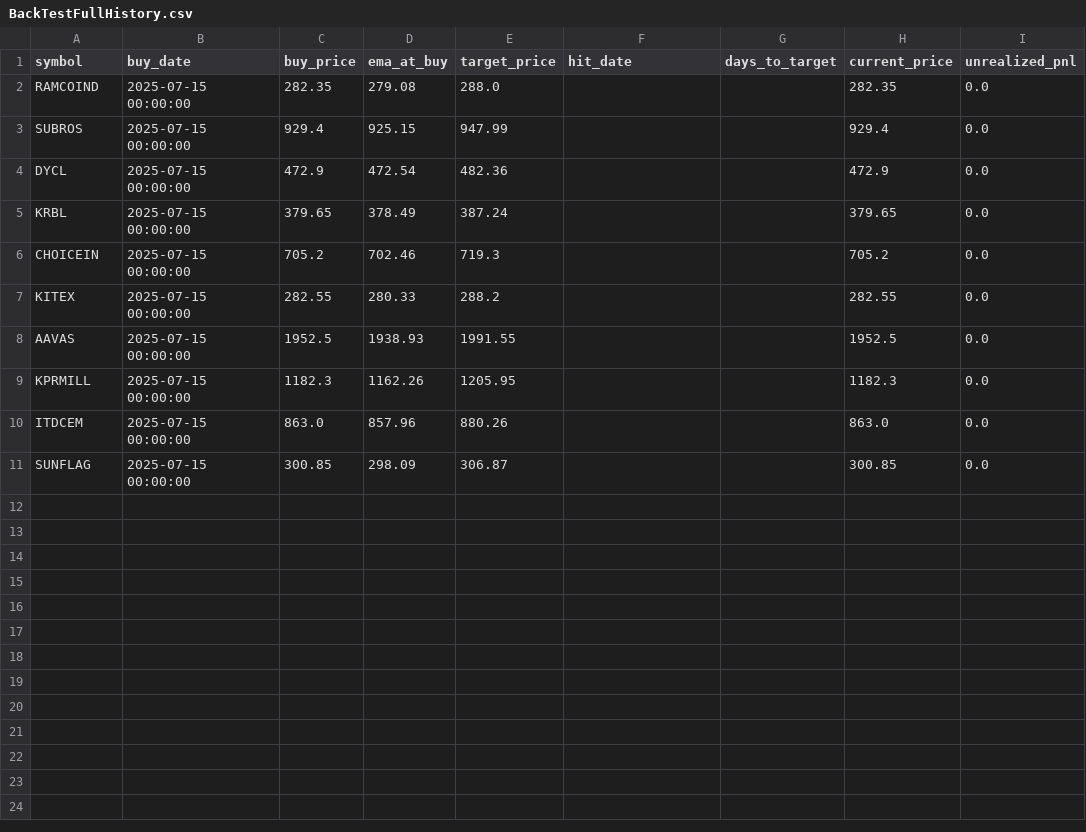
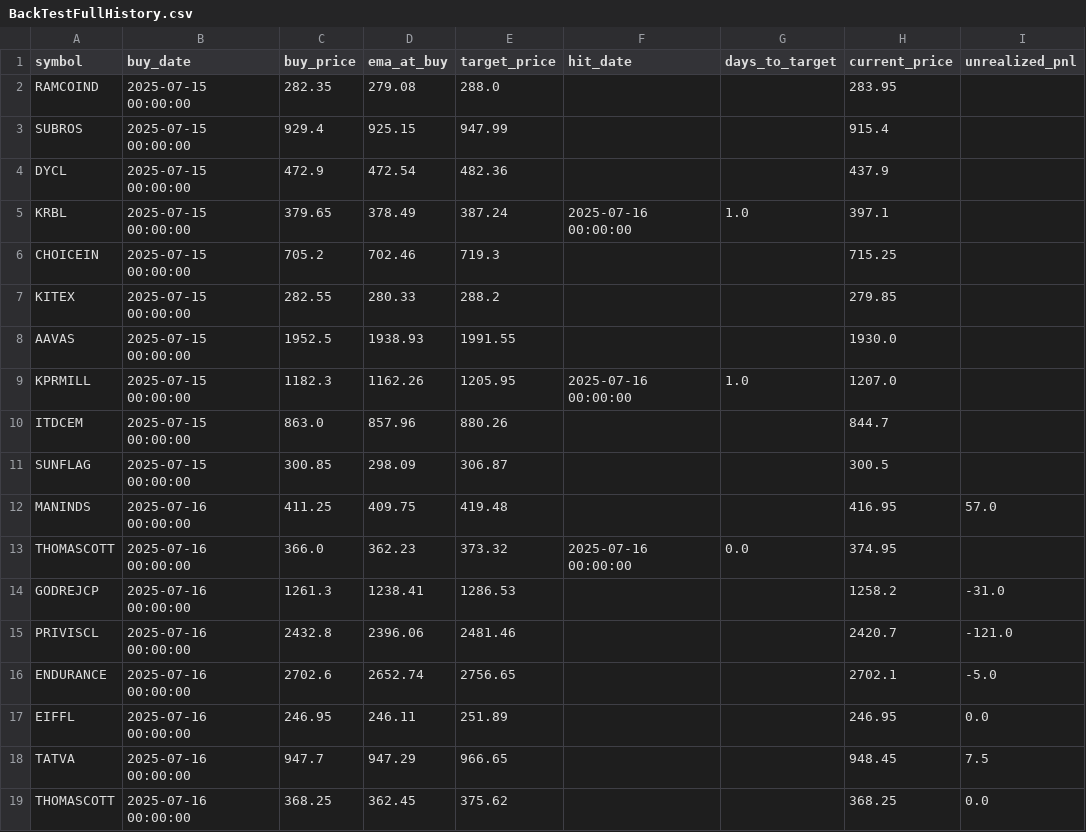
Before and after one commit to DHARANIDHARAN993/dexter-dashboard, a CSV file: data/BackTestFullHistory.csv, drawn as a sheet.

```diff
--- a/data/BackTestFullHistory.csv
+++ b/data/BackTestFullHistory.csv
@@ -1,11 +1,19 @@
 symbol,buy_date,buy_price,ema_at_buy,target_price,hit_date,days_to_target,current_price,unrealized_pnl
-RAMCOIND,2025-07-15 00:00:00,282.35,279.08,288.0,,,282.35,0.0
-SUBROS,2025-07-15 00:00:00,929.4,925.15,947.99,,,929.4,0.0
-DYCL,2025-07-15 00:00:00,472.9,472.54,482.36,,,472.9,0.0
-KRBL,2025-07-15 00:00:00,379.65,378.49,387.24,,,379.65,0.0
-CHOICEIN,2025-07-15 00:00:00,705.2,702.46,719.3,,,705.2,0.0
-KITEX,2025-07-15 00:00:00,282.55,280.33,288.2,,,282.55,0.0
-AAVAS,2025-07-15 00:00:00,1952.5,1938.93,1991.55,,,1952.5,0.0
-KPRMILL,2025-07-15 00:00:00,1182.3,1162.26,1205.95,,,1182.3,0.0
-ITDCEM,2025-07-15 00:00:00,863.0,857.96,880.26,,,863.0,0.0
-SUNFLAG,2025-07-15 00:00:00,300.85,298.09,306.87,,,300.85,0.0
+RAMCOIND,2025-07-15 00:00:00,282.35,279.08,288.0,,,283.95,
+SUBROS,2025-07-15 00:00:00,929.4,925.15,947.99,,,915.4,
+DYCL,2025-07-15 00:00:00,472.9,472.54,482.36,,,437.9,
+KRBL,2025-07-15 00:00:00,379.65,378.49,387.24,2025-07-16 00:00:00,1.0,397.1,
+CHOICEIN,2025-07-15 00:00:00,705.2,702.46,719.3,,,715.25,
+KITEX,2025-07-15 00:00:00,282.55,280.33,288.2,,,279.85,
+AAVAS,2025-07-15 00:00:00,1952.5,1938.93,1991.55,,,1930.0,
+KPRMILL,2025-07-15 00:00:00,1182.3,1162.26,1205.95,2025-07-16 00:00:00,1.0,1207.0,
+ITDCEM,2025-07-15 00:00:00,863.0,857.96,880.26,,,844.7,
+SUNFLAG,2025-07-15 00:00:00,300.85,298.09,306.87,,,300.5,
+MANINDS,2025-07-16 00:00:00,411.25,409.75,419.48,,,416.95,57.0
+THOMASCOTT,2025-07-16 00:00:00,366.0,362.23,373.32,2025-07-16 00:00:00,0.0,374.95,
+GODREJCP,2025-07-16 00:00:00,1261.3,1238.41,1286.53,,,1258.2,-31.0
+PRIVISCL,2025-07-16 00:00:00,2432.8,2396.06,2481.46,,,2420.7,-121.0
+ENDURANCE,2025-07-16 00:00:00,2702.6,2652.74,2756.65,,,2702.1,-5.0
+EIFFL,2025-07-16 00:00:00,246.95,246.11,251.89,,,246.95,0.0
+TATVA,2025-07-16 00:00:00,947.7,947.29,966.65,,,948.45,7.5
+THOMASCOTT,2025-07-16 00:00:00,368.25,362.45,375.62,,,368.25,0.0
```
